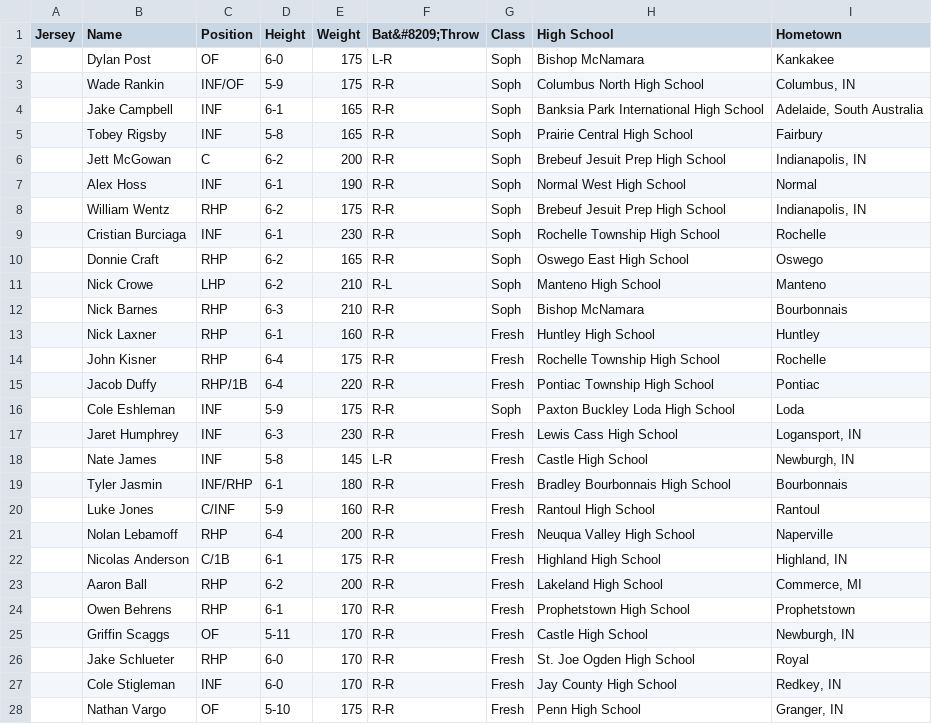
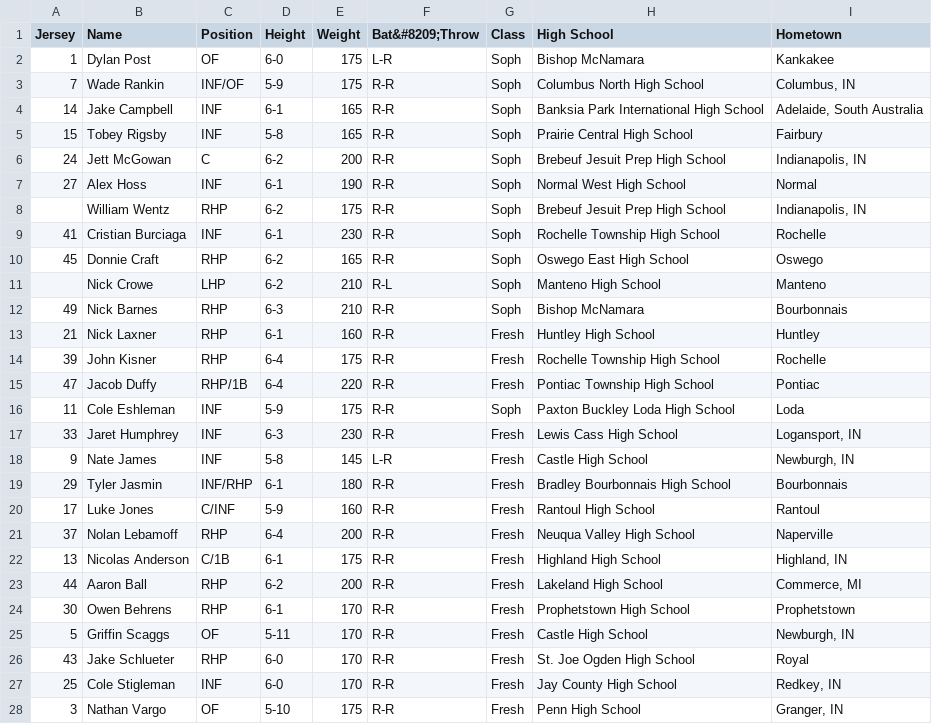
Before and after one commit to KankakeeCommunityCollege/athletics-mockup, a CSV file: _data/baseball-roster.csv, drawn as a sheet; only a part is shown; the diff covers the shown part only.

Commit message:
Updated '_data/baseball-roster.csv' via CloudCannon

```diff
--- a/_data/baseball-roster.csv
+++ b/_data/baseball-roster.csv
@@ -1,28 +1,28 @@
 Jersey,Name,Position,Height,Weight,Bat&#8209;Throw,Class,High School,Hometown,
-,Dylan Post,OF,6-0,175,L-R,Soph,Bishop McNamara,Kankakee,
-,Wade Rankin,INF/OF,5-9,175,R-R,Soph,Columbus North High School,"Columbus, IN",
-,Jake Campbell,INF,6-1,165,R-R,Soph,Banksia Park International High School,"Adelaide, South Australia",
-,Tobey Rigsby,INF,5-8,165,R-R,Soph,Prairie Central High School,Fairbury,
-,Jett McGowan,C,6-2,200,R-R,Soph,Brebeuf Jesuit Prep High School,"Indianapolis, IN",
-,Alex Hoss,INF,6-1,190,R-R,Soph,Normal West High School,Normal,
+1,Dylan Post,OF,6-0,175,L-R,Soph,Bishop McNamara,Kankakee,
+7,Wade Rankin,INF/OF,5-9,175,R-R,Soph,Columbus North High School,"Columbus, IN",
+14,Jake Campbell,INF,6-1,165,R-R,Soph,Banksia Park International High School,"Adelaide, South Australia",
+15,Tobey Rigsby,INF,5-8,165,R-R,Soph,Prairie Central High School,Fairbury,
+24,Jett McGowan,C,6-2,200,R-R,Soph,Brebeuf Jesuit Prep High School,"Indianapolis, IN",
+27,Alex Hoss,INF,6-1,190,R-R,Soph,Normal West High School,Normal,
 ,William Wentz,RHP,6-2,175,R-R,Soph,Brebeuf Jesuit Prep High School,"Indianapolis, IN",
-,Cristian Burciaga,INF,6-1,230,R-R,Soph,Rochelle Township High School,Rochelle,
-,Donnie Craft,RHP,6-2,165,R-R,Soph,Oswego East High School,Oswego,
+41,Cristian Burciaga,INF,6-1,230,R-R,Soph,Rochelle Township High School,Rochelle,
+45,Donnie Craft,RHP,6-2,165,R-R,Soph,Oswego East High School,Oswego,
 ,Nick Crowe,LHP,6-2,210,R-L,Soph,Manteno High School,Manteno,
-,Nick Barnes,RHP,6-3,210,R-R,Soph,Bishop McNamara,Bourbonnais,
-,Nick Laxner,RHP,6-1,160,R-R,Fresh,Huntley High School,Huntley,
-,John Kisner,RHP,6-4,175,R-R,Fresh,Rochelle Township High School,Rochelle,
-,Jacob Duffy,RHP/1B,6-4,220,R-R,Fresh,Pontiac Township High School,Pontiac,
-,Cole Eshleman,INF,5-9,175,R-R,Soph,Paxton Buckley Loda High School,Loda,
-,Jaret Humphrey,INF,6-3,230,R-R,Fresh,Lewis Cass High School,"Logansport, IN",
-,Nate James,INF,5-8,145,L-R,Fresh,Castle High School,"Newburgh, IN",
-,Tyler Jasmin,INF/RHP,6-1,180,R-R,Fresh,Bradley Bourbonnais High School,Bourbonnais,
-,Luke Jones,C/INF,5-9,160,R-R,Fresh,Rantoul High School,Rantoul,
-,Nolan Lebamoff,RHP,6-4,200,R-R,Fresh,Neuqua Valley High School,Naperville,
-,Nicolas Anderson,C/1B,6-1,175,R-R,Fresh,Highland High School,"Highland, IN",
-,Aaron Ball,RHP,6-2,200,R-R,Fresh,Lakeland High School,"Commerce, MI",
-,Owen Behrens,RHP,6-1,170,R-R,Fresh,Prophetstown High School,Prophetstown,
-,Griffin Scaggs,OF,5-11,170,R-R,Fresh,Castle High School,"Newburgh, IN",
-,Jake Schlueter,RHP,6-0,170,R-R,Fresh,St. Joe Ogden High School,Royal,
-,Cole Stigleman,INF,6-0,170,R-R,Fresh,Jay County High School,"Redkey, IN",
-,Nathan Vargo,OF,5-10,175,R-R,Fresh,Penn High School,"Granger, IN",
+49,Nick Barnes,RHP,6-3,210,R-R,Soph,Bishop McNamara,Bourbonnais,
+21,Nick Laxner,RHP,6-1,160,R-R,Fresh,Huntley High School,Huntley,
+39,John Kisner,RHP,6-4,175,R-R,Fresh,Rochelle Township High School,Rochelle,
+47,Jacob Duffy,RHP/1B,6-4,220,R-R,Fresh,Pontiac Township High School,Pontiac,
+11,Cole Eshleman,INF,5-9,175,R-R,Soph,Paxton Buckley Loda High School,Loda,
+33,Jaret Humphrey,INF,6-3,230,R-R,Fresh,Lewis Cass High School,"Logansport, IN",
+9,Nate James,INF,5-8,145,L-R,Fresh,Castle High School,"Newburgh, IN",
+29,Tyler Jasmin,INF/RHP,6-1,180,R-R,Fresh,Bradley Bourbonnais High School,Bourbonnais,
+17,Luke Jones,C/INF,5-9,160,R-R,Fresh,Rantoul High School,Rantoul,
+37,Nolan Lebamoff,RHP,6-4,200,R-R,Fresh,Neuqua Valley High School,Naperville,
+13,Nicolas Anderson,C/1B,6-1,175,R-R,Fresh,Highland High School,"Highland, IN",
+44,Aaron Ball,RHP,6-2,200,R-R,Fresh,Lakeland High School,"Commerce, MI",
+30,Owen Behrens,RHP,6-1,170,R-R,Fresh,Prophetstown High School,Prophetstown,
+5,Griffin Scaggs,OF,5-11,170,R-R,Fresh,Castle High School,"Newburgh, IN",
+43,Jake Schlueter,RHP,6-0,170,R-R,Fresh,St. Joe Ogden High School,Royal,
+25,Cole Stigleman,INF,6-0,170,R-R,Fresh,Jay County High School,"Redkey, IN",
+3,Nathan Vargo,OF,5-10,175,R-R,Fresh,Penn High School,"Granger, IN",
```
Also changed, not shown: 6 edited cells elsewhere in this file.
